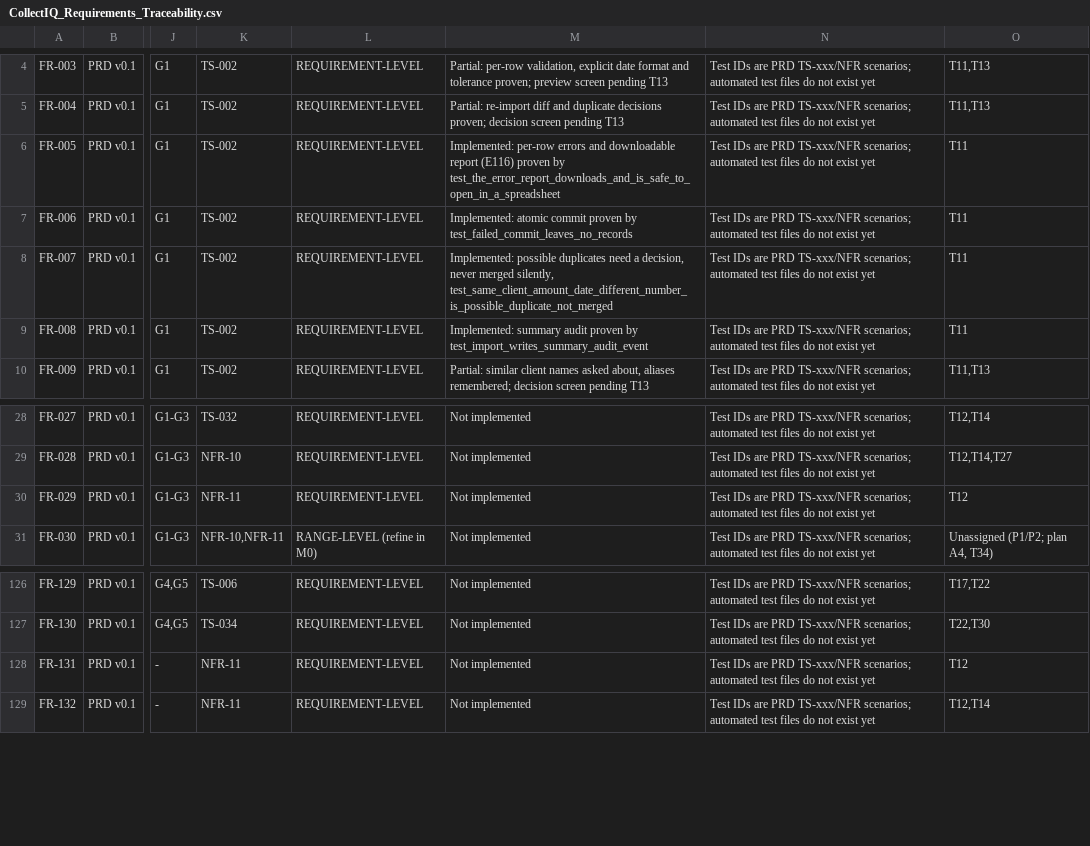
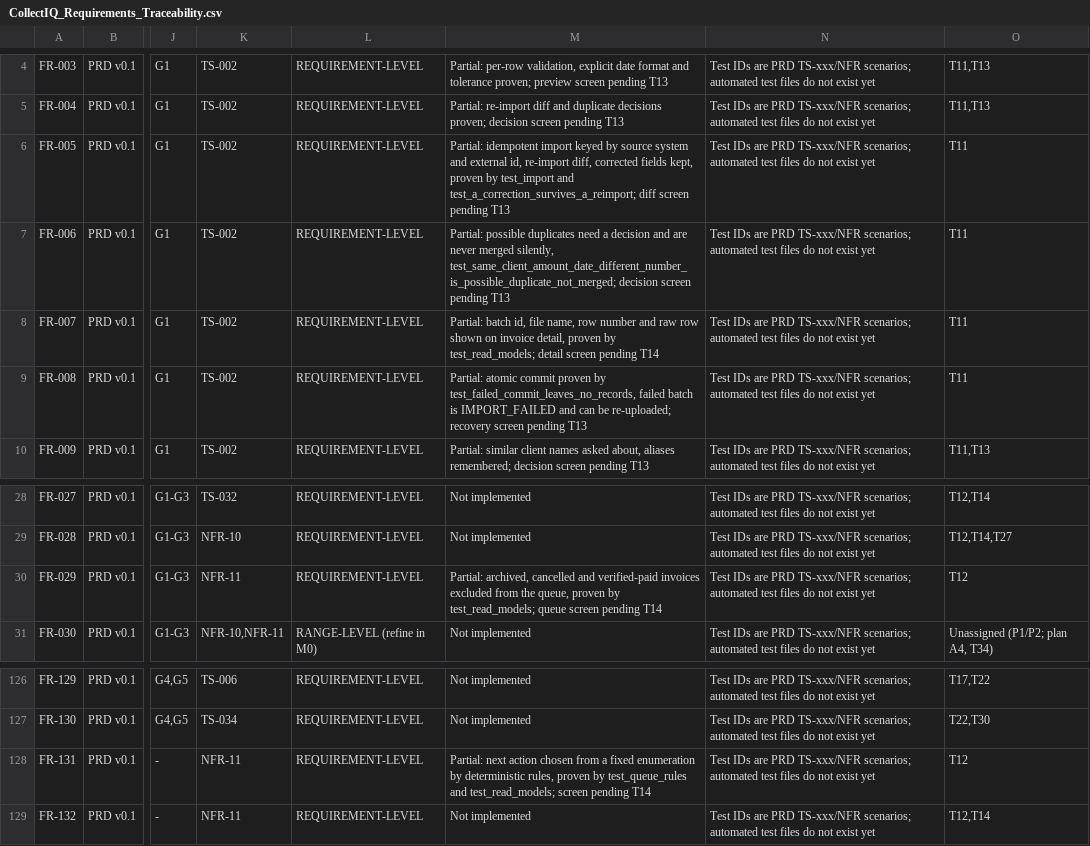
Before and after one commit to UniversalCodeBin/CollectIQ, a CSV file: CollectIQ_Requirements_Traceability.csv, drawn as a sheet; only a part is shown, gaps mark what is left out; the diff names each change by its address in the sheet, - before the commit and + after, or states it on an @@ line.

Commit message:
feat(invoices): queue and dashboard read models
Invoice list, queue, detail and dashboard (E042-E048), invoice state with
row security, correction/cancel/archive with audit, sample data command
(refused in production), k6 read-model benchmark. Import now creates
invoice state and marks failed batches IMPORT_FAILED. Corrects T11
traceability rows and the E116 description. Adds status, decisions log
and CLAUDE.md.

```diff
--- a/CollectIQ_Requirements_Traceability.csv
+++ b/CollectIQ_Requirements_Traceability.csv
-M6: Implemented: per-row errors and downloadable report (E116) proven by test_the_error_report_downloads_and_is_safe_to_open_in_a_spreadsheet
+M6: Partial: idempotent import keyed by source system and external id, re-import diff, corrected fields kept, proven by test_import and test_a_correction_survives_a_reimport; diff screen pending T13
-M7: Implemented: atomic commit proven by test_failed_commit_leaves_no_records
+M7: Partial: possible duplicates need a decision and are never merged silently, test_same_client_amount_date_different_number_is_possible_duplicate_not_merged; decision screen pending T13
-M8: Implemented: possible duplicates need a decision, never merged silently, test_same_client_amount_date_different_number_is_possible_duplicate_not_merged
+M8: Partial: batch id, file name, row number and raw row shown on invoice detail, proven by test_read_models; detail screen pending T14
-M9: Implemented: summary audit proven by test_import_writes_summary_audit_event
+M9: Partial: atomic commit proven by test_failed_commit_leaves_no_records, failed batch is IMPORT_FAILED and can be re-uploaded; recovery screen pending T13
-M30: Not implemented
+M30: Partial: archived, cancelled and verified-paid invoices excluded from the queue, proven by test_read_models; queue screen pending T14
-M128: Not implemented
+M128: Partial: next action chosen from a fixed enumeration by deterministic rules, proven by test_queue_rules and test_read_models; screen pending T14
```
Also changed, not shown: 28 other files.
